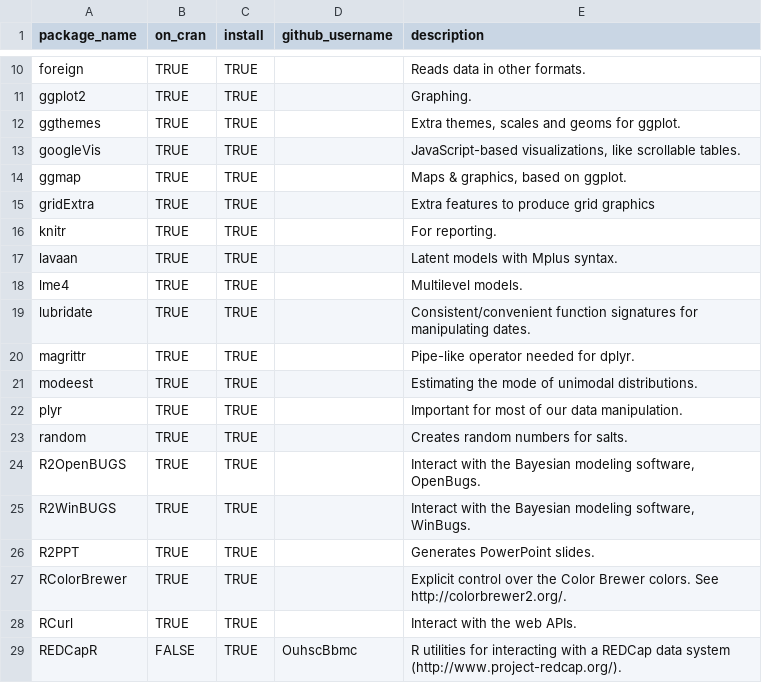
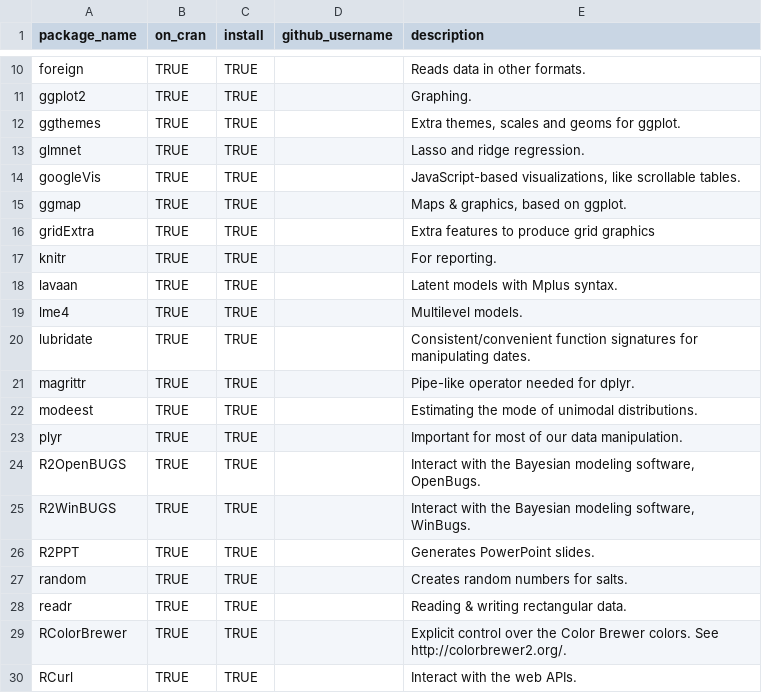
Before and after one commit to OuhscBbmc/RedcapExamplesAndPatterns, a CSV file: code_utilities/package_dependency_list.csv, drawn as a sheet; only a part is shown, gaps mark what is left out; the shorter side is filled out with more unchanged rows.

Commit message:
glmnet and readr packages

```diff
--- a/code_utilities/package_dependency_list.csv
+++ b/code_utilities/package_dependency_list.csv
@@ -12,2 +12,3 @@ ggplot2,TRUE,TRUE,,"Graphing."
 ggthemes,TRUE,TRUE,,"Extra themes, scales and geoms for ggplot."
+glmnet,TRUE,TRUE,,"Lasso and ridge regression."
 googleVis,TRUE,TRUE,,"JavaScript-based visualizations, like scrollable tables."
@@ -22,3 +23,2 @@ modeest,TRUE,TRUE,,"Estimating the mode of unimodal distributions."
 plyr,TRUE,TRUE,,"Important for most of our data manipulation."
-random,TRUE,TRUE,,"Creates random numbers for salts."
 R2OpenBUGS,TRUE,TRUE,,"Interact with the Bayesian modeling software, OpenBugs."
@@ -26,2 +26,4 @@ R2WinBUGS,TRUE,TRUE,,"Interact with the Bayesian modeling software, WinBugs."
 R2PPT,TRUE,TRUE,,"Generates PowerPoint slides."
+random,TRUE,TRUE,,"Creates random numbers for salts."
+readr,TRUE,TRUE,,"Reading & writing rectangular data."
 RColorBrewer,TRUE,TRUE,,"Explicit control over the Color Brewer colors.  See http://colorbrewer2.org/."
```
